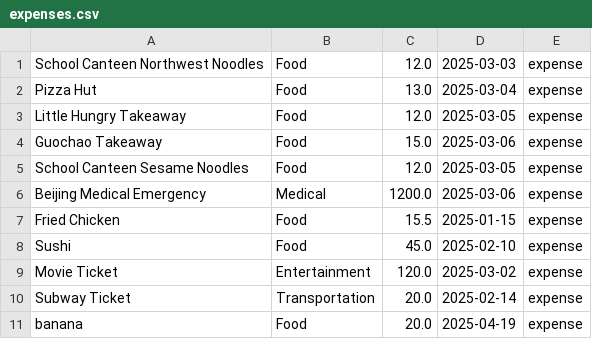
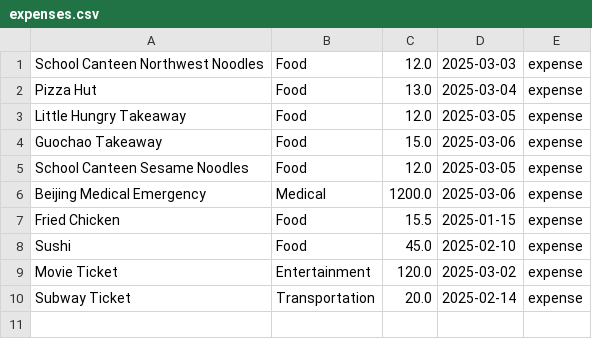
Before and after one commit to jhr419/SoftwareProject, a CSV file: EBU6304_stage_1/expenses.csv, drawn as a sheet; the diff names each change by its address in the sheet, - before the commit and + after, or states it on an @@ line.

```diff
--- a/EBU6304_stage_1/expenses.csv
+++ b/EBU6304_stage_1/expenses.csv
-row 11: banana | Food | 20.0 | 2025-04-19 | expense
```
Also changed, not shown: 22 other files.
